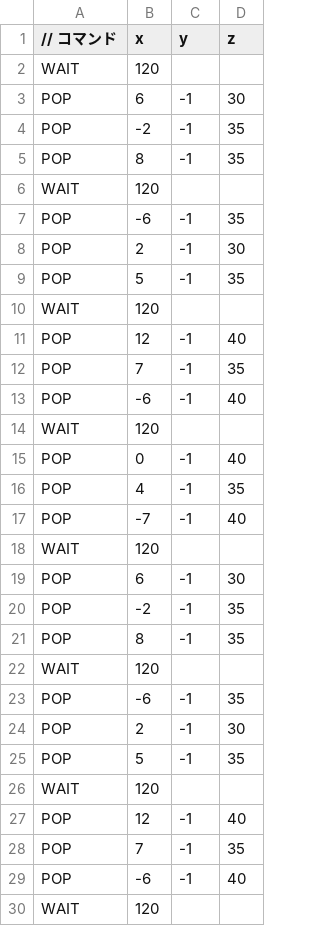
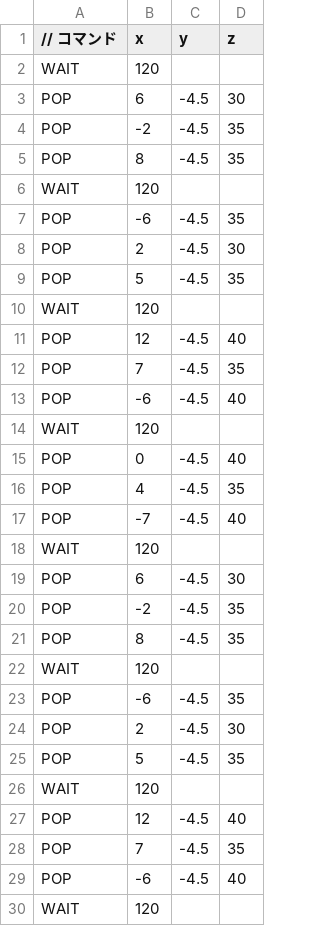
Before and after one commit to TKYsho/AL3practice, a CSV file: Resources/enemyPop.csv, drawn as a sheet; only a part is shown; the diff covers the shown part only.

```diff
--- a/Resources/enemyPop.csv
+++ b/Resources/enemyPop.csv
@@ -2,29 +2,29 @@
 WAIT,120
-POP,6,-1,30
-POP,-2,-1,35
-POP,8,-1,35
+POP,6,-4.5,30
+POP,-2,-4.5,35
+POP,8,-4.5,35
 WAIT,120
-POP,-6,-1,35
-POP,2,-1,30
-POP,5,-1,35
+POP,-6,-4.5,35
+POP,2,-4.5,30
+POP,5,-4.5,35
 WAIT,120
-POP,12,-1,40
-POP,7,-1,35
-POP,-6,-1,40
+POP,12,-4.5,40
+POP,7,-4.5,35
+POP,-6,-4.5,40
 WAIT,120
-POP,0,-1,40
-POP,4,-1,35
-POP,-7,-1,40
+POP,0,-4.5,40
+POP,4,-4.5,35
+POP,-7,-4.5,40
 WAIT,120
-POP,6,-1,30
-POP,-2,-1,35
-POP,8,-1,35
+POP,6,-4.5,30
+POP,-2,-4.5,35
+POP,8,-4.5,35
 WAIT,120
-POP,-6,-1,35
-POP,2,-1,30
-POP,5,-1,35
+POP,-6,-4.5,35
+POP,2,-4.5,30
+POP,5,-4.5,35
 WAIT,120
-POP,12,-1,40
-POP,7,-1,35
-POP,-6,-1,40
+POP,12,-4.5,40
+POP,7,-4.5,35
+POP,-6,-4.5,40
 WAIT,120
```
Also changed, not shown: 33 edited cells elsewhere in this file, 8 other files.
